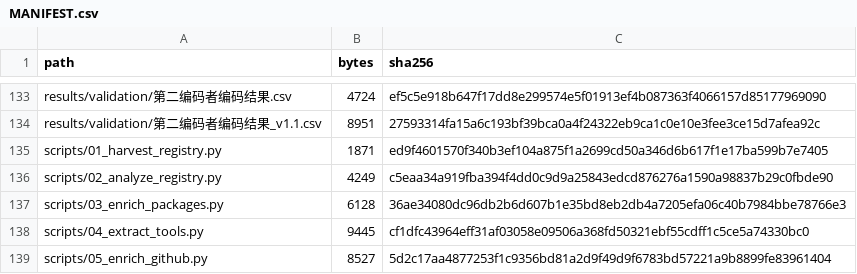
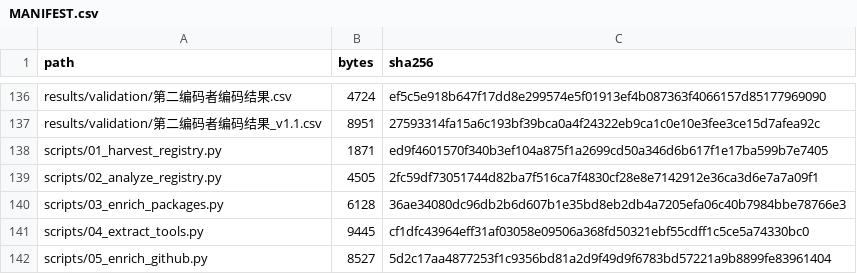
Before and after one commit to 514687572/mcp-ecosystem-replication, a CSV file: MANIFEST.csv, drawn as a sheet; only a part is shown, gaps mark what is left out; the diff covers the shown part only.

```diff
--- a/MANIFEST.csv
+++ b/MANIFEST.csv
@@ -135,3 +138,3 @@ results/validation/第二编码者编码结果_v1.1.csv,8951,27593314fa15a6c193b
 scripts/01_harvest_registry.py,1871,ed9f4601570f340b3ef104a875f1a2699cd50a346d6b617f1e17ba599b7e7405
-scripts/02_analyze_registry.py,4249,c5eaa34a919fba394f4dd0c9d9a25843edcd876276a1590a98837b29c0fbde90
+scripts/02_analyze_registry.py,4505,2fc59df73051744d82ba7f516ca7f4830cf28e8e7142912e36ca3d6e7a7a09f1
 scripts/03_enrich_packages.py,6128,36ae34080dc96db2b6d607b1e35bd8eb2db4a7205efa06c40b7984bbe78766e3
```
Also changed, not shown: 3 added rows and 39 edited cells elsewhere in this file, results/tables/t11_credential_hygiene.csv, results/tables/t31_bootstrap_intervals.csv, 23 other files.
